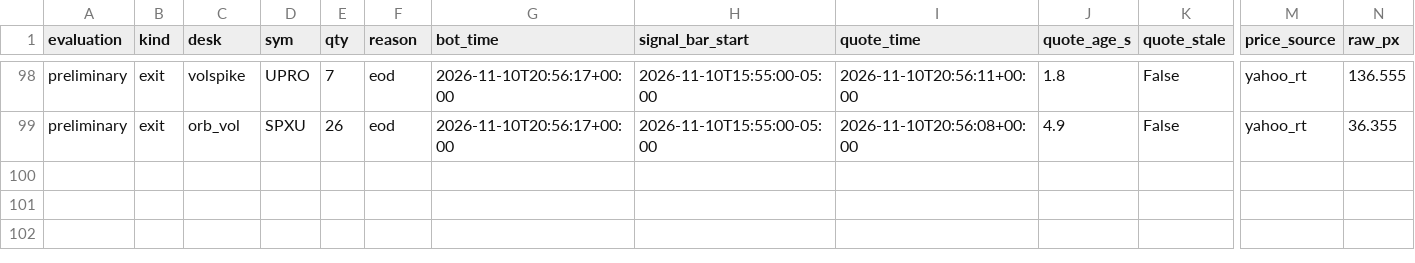
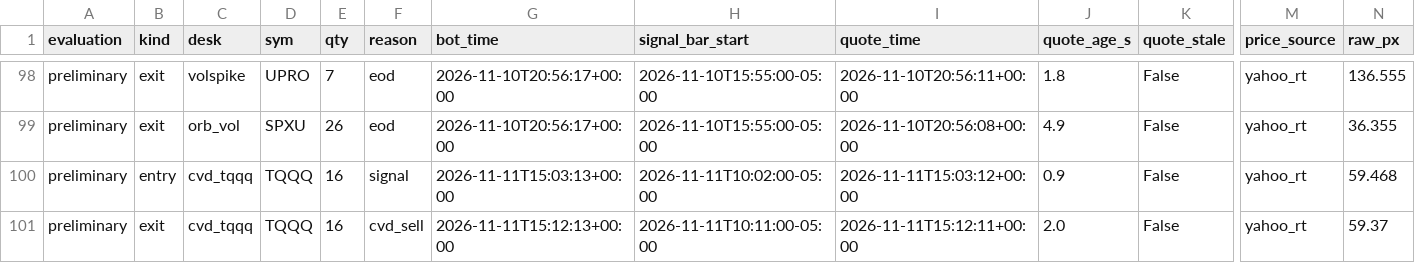
Before and after one commit to vivekgomathinayagam-ux/Trading-lab, a CSV file: ledger/daytrade_fills.csv, drawn as a sheet; only a part is shown, gaps mark what is left out; rows hold the shown columns only; the diff names each change by its address in the sheet, - before the commit and + after, or states it on an @@ line.

Commit message:
snapshot 2026-11-11T10:15-05:00

```diff
--- a/ledger/daytrade_fills.csv
+++ b/ledger/daytrade_fills.csv
+row 100: preliminary | entry | cvd_tqqq | TQQQ | 16 | signal | 2026-11-11T15:03:13+00:00 | 2026-11-11T10:02:00-05:00 | 2026-11-11T15:03:12+00:00 | 0.9 | False | yahoo_rt | 59.468
+row 101: preliminary | exit | cvd_tqqq | TQQQ | 16 | cvd_sell | 2026-11-11T15:12:13+00:00 | 2026-11-11T10:11:00-05:00 | 2026-11-11T15:12:11+00:00 | 2.0 | False | yahoo_rt | 59.37
```
